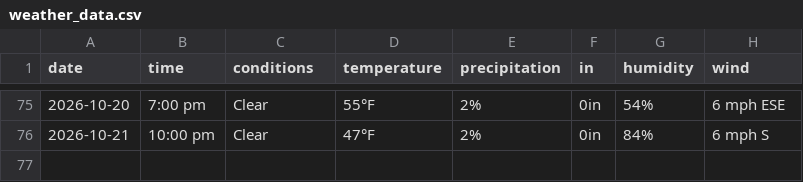
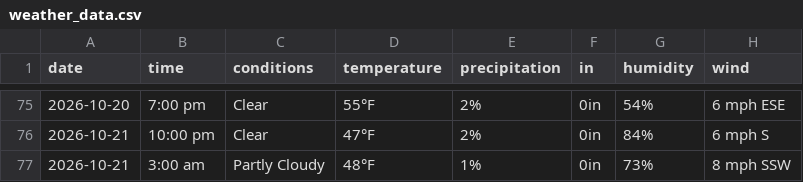
Before and after one commit to dpteddy/SDC-dashboard, a CSV file: data/weather_data.csv, drawn as a sheet; only a part is shown, gaps mark what is left out.

```diff
--- a/data/weather_data.csv
+++ b/data/weather_data.csv
@@ -76 +76,2 @@ date,time,conditions,temperature,precipitation,in,humidity,wind
 2026-10-21,10:00 pm,Clear,47°F,2%,0in,84%,6 mph S
+2026-10-21,3:00 am,Partly Cloudy,48°F,1%,0in,73%,8 mph SSW
```
